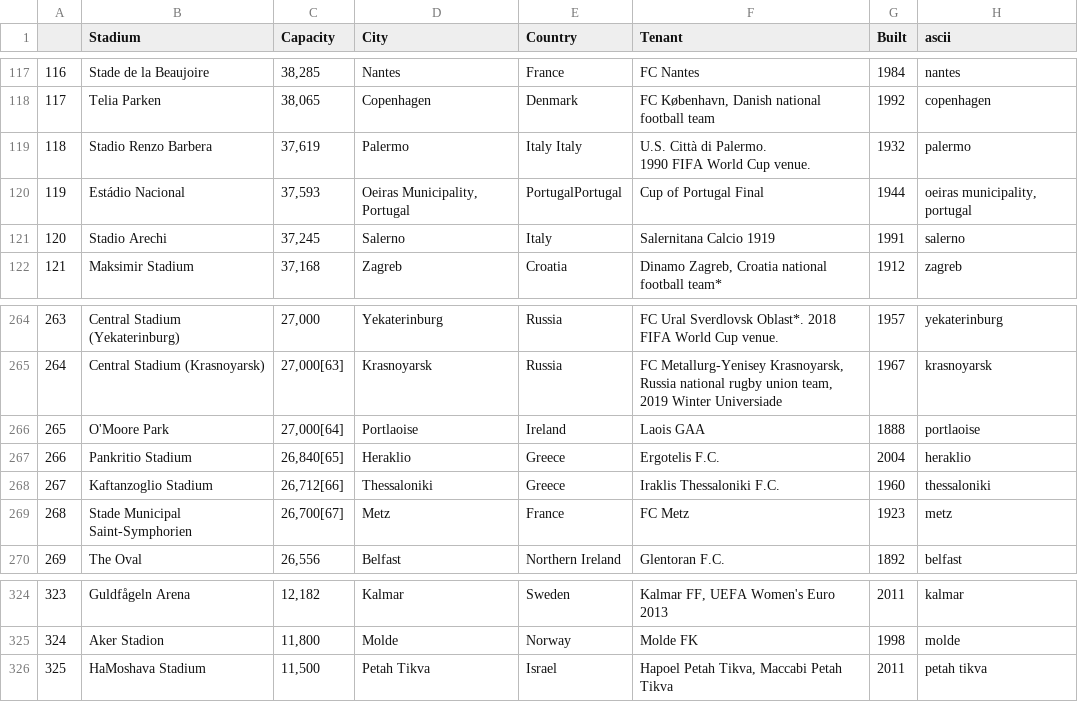
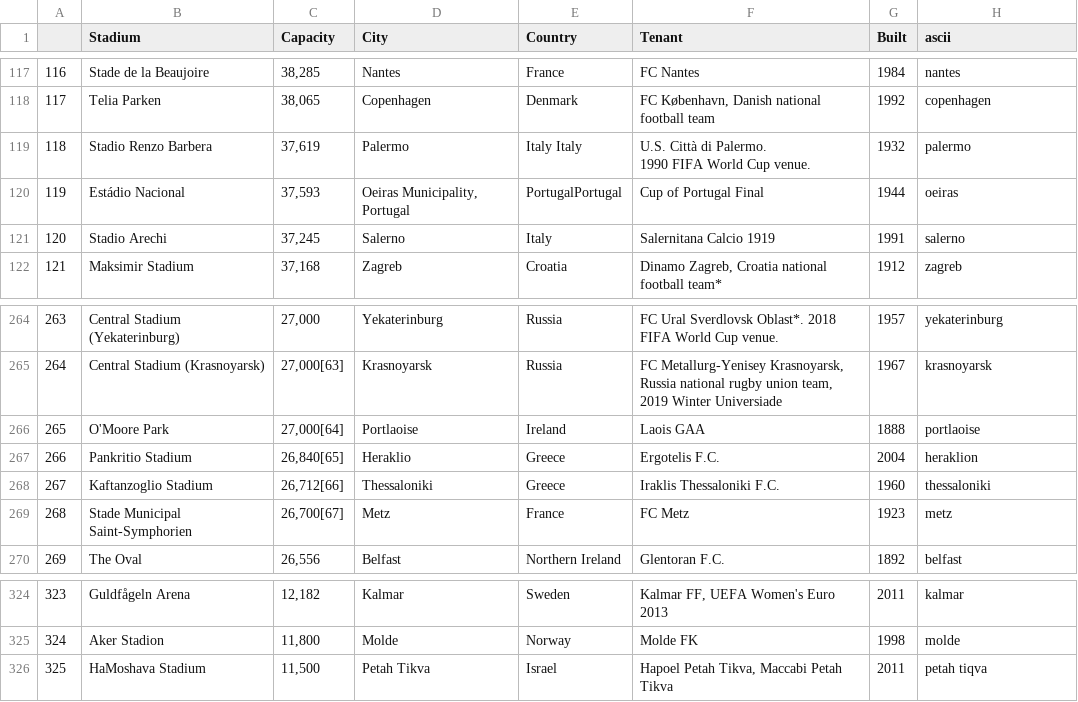
Before and after one commit to mooromets/european-stadiums, a CSV file: data/stadiums.csv, drawn as a sheet; only a part is shown, gaps mark what is left out; the diff names each change by its address in the sheet, - before the commit and + after, or states it on an @@ line.

Commit message:
8 more stadiums fixed

```diff
--- a/data/stadiums.csv
+++ b/data/stadiums.csv
-H120 (ascii): oeiras municipality, portugal
+H120 (ascii): oeiras
-H267 (ascii): heraklio
+H267 (ascii): heraklion
-H326 (ascii): petah tikva
+H326 (ascii): petah tiqva
```
Also changed, not shown: 2 other files.
